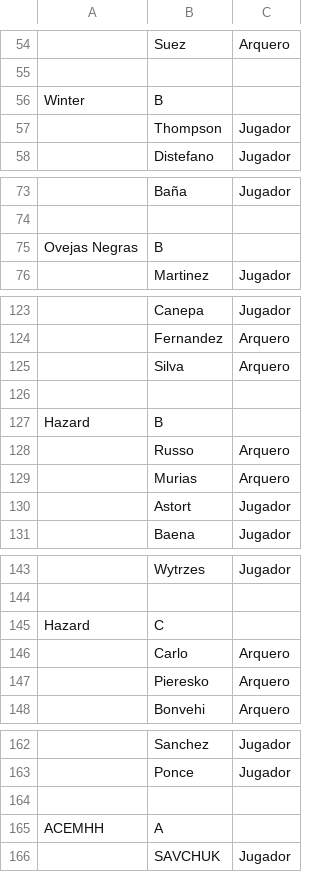
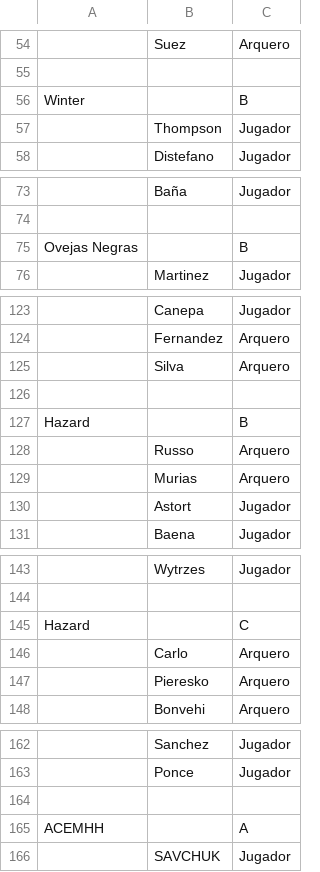
Before and after one commit to DiegoBerko/studio, a CSV file: public/Nivelatorio Equipos.csv, drawn as a sheet; only a part is shown, gaps mark what is left out; the diff covers the shown part only; the diff names each change by its address in the sheet, - before the commit and + after, or states it on an @@ line.

```diff
--- a/public/Nivelatorio Equipos.csv
+++ b/public/Nivelatorio Equipos.csv
-B56: B
+B56: (empty)
-C56: (empty)
+C56: B
-B75: B
+B75: (empty)
-C75: (empty)
+C75: B
-B127: B
+B127: (empty)
-C127: (empty)
+C127: B
-B145: C
+B145: (empty)
-C145: (empty)
+C145: C
-B165: A
+B165: (empty)
-C165: (empty)
+C165: A
```
Also changed, not shown: 3 added rows, 3 removed rows and 13 edited cells elsewhere in this file.
